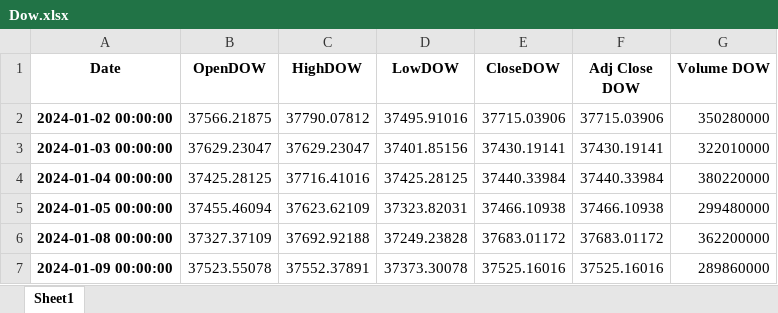
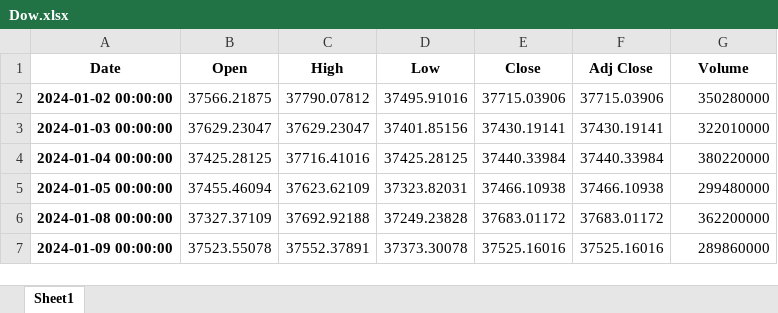
Before and after one commit to thainq1402/H-h-tr-quy-t-nh, an Excel workbook: Market trand prediction/Dow.xlsx, sheet Sheet1, drawn as a sheet; only a part is shown; values as stored, in another font and other column widths than the file's, no borders; the diff names each change by its address in the sheet, - before the commit and + after, or states it on an @@ line.

```diff
--- a/Market trand prediction/Dow.xlsx (sheet Sheet1)
+++ b/Market trand prediction/Dow.xlsx (sheet Sheet1)
-B1: OpenDOW
+B1: Open
-C1: HighDOW
+C1: High
-D1: LowDOW
+D1: Low
-E1: CloseDOW
+E1: Close
-F1: Adj Close DOW
+F1: Adj Close
-G1: Volume DOW
+G1: Volume
```
Also changed, not shown: Market trand prediction/SP500.xlsx, Market trand prediction/VNI_new.xlsx, 4 other files.
